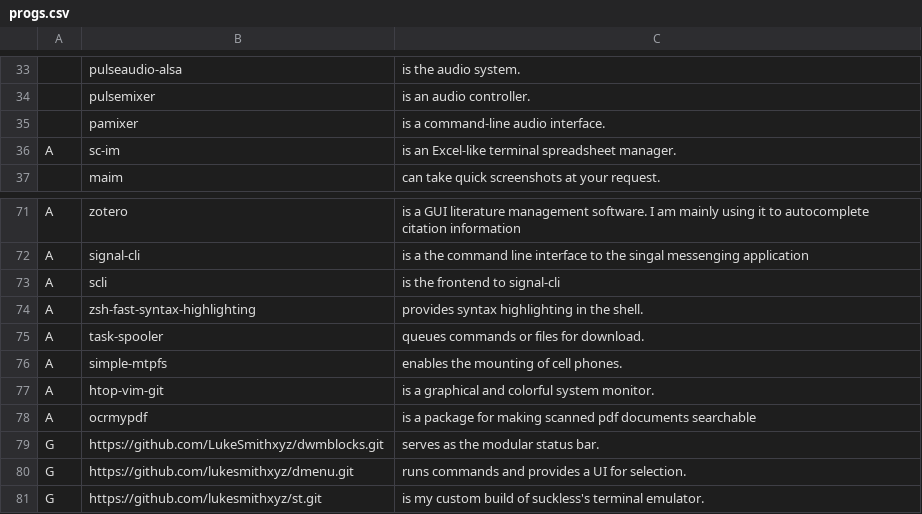
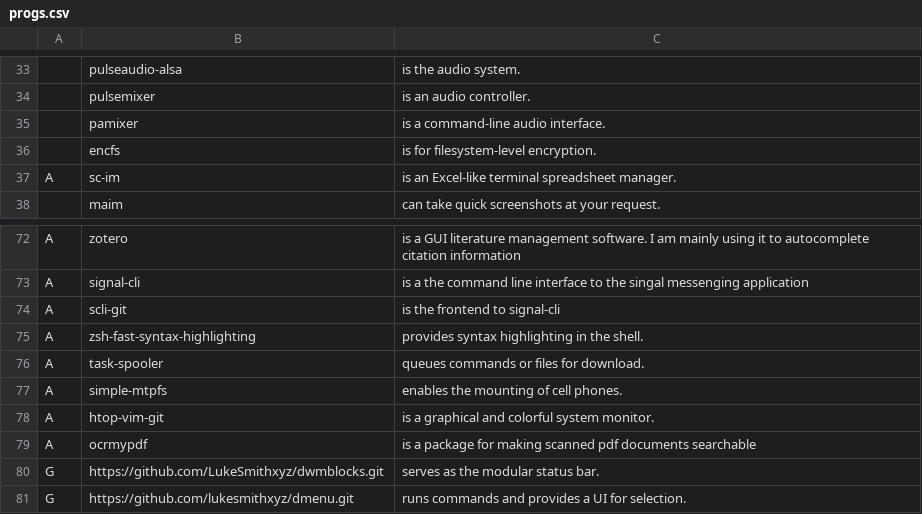
Before and after one commit to kjk11/LARBS, a CSV file: progs.csv, drawn as a sheet; only a part is shown, gaps mark what is left out; the shorter side is filled out with more unchanged rows; addresses are those after the commit; the diff names each change by its address in the sheet, - before the commit and + after, or states it on an @@ line.

Commit message:
Added encfs

```diff
--- a/progs.csv
+++ b/progs.csv
+row 36:  | encfs | is for filesystem-level encryption.
-B74: scli
+B74: scli-git
```
